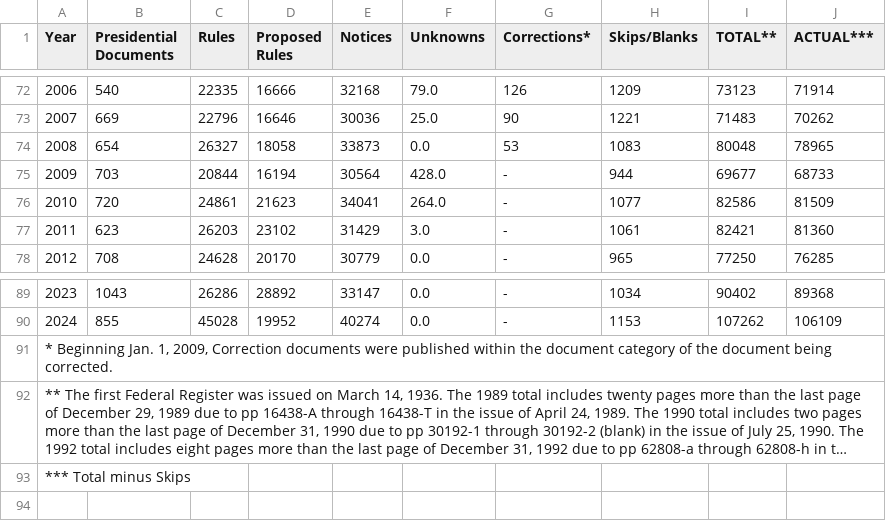
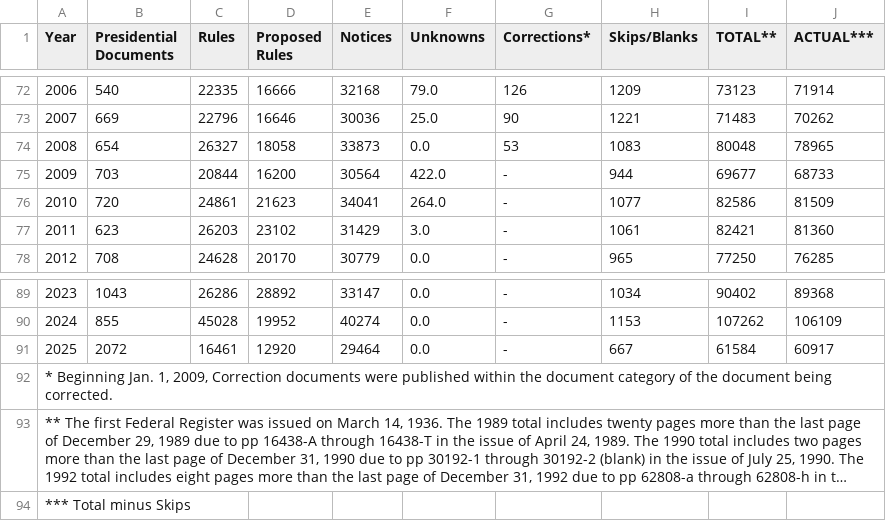
Before and after one commit to regulatorystudies/Reg-Stats, a CSV file: data/fr_pages/federal_register_pages_by_calendar_year.csv, drawn as a sheet; only a part is shown, gaps mark what is left out; long unchanged cells end in ….

Commit message:
Update federal_register_pages_by_calendar_year.csv

```diff
--- a/data/fr_pages/federal_register_pages_by_calendar_year.csv
+++ b/data/fr_pages/federal_register_pages_by_calendar_year.csv
@@ -74,3 +74,3 @@ Year,Presidential Documents,Rules,Proposed Rules,Notices,Unknowns,Corrections*,S
 2008,654,26327,18058,33873,0.0,53,1083,80048,78965
-2009,703,20844,16194,30564,428.0,-,944,69677,68733
+2009,703,20844,16200,30564,422.0,-,944,69677,68733
 2010,720,24861,21623,34041,264.0,-,1077,82586,81509
@@ -90,2 +90,3 @@ Year,Presidential Documents,Rules,Proposed Rules,Notices,Unknowns,Corrections*,S
 2024,855,45028,19952,40274,0.0,-,1153,107262,106109
+2025,2072,16461,12920,29464,0.0,-,667,61584,60917
 "* Beginning Jan. 1, 2009, Correction documents were published within the document category of the document being corrected.",,,,,,,,,
```
